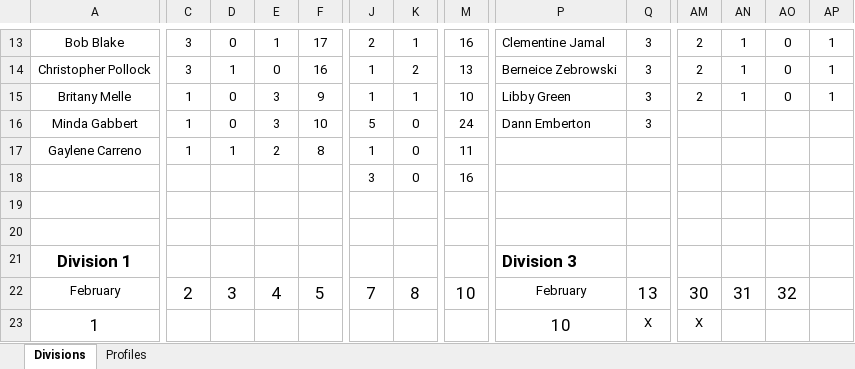
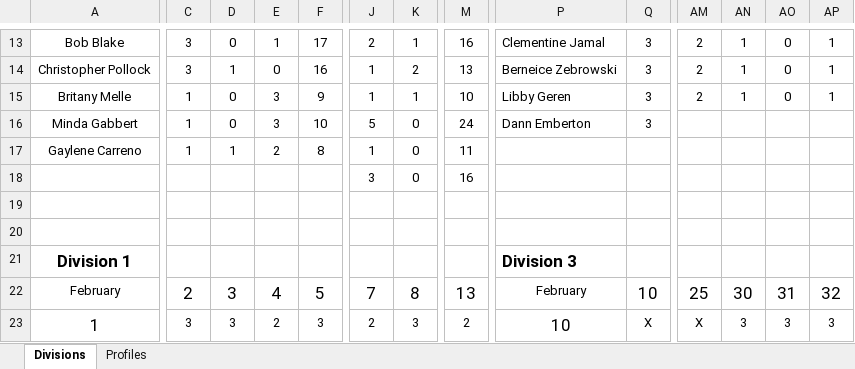
Before and after one commit to Hari96/stour-squashclub, an Excel workbook: test-data.xlsx, sheet Divisions, drawn as a sheet; only a part is shown, gaps mark what is left out; values as stored, in another font and other column widths than the file's, no borders; the diff covers the shown part only; the diff names each change by its address in the sheet, - before the commit and + after, or states it on an @@ line.

```diff
--- a/test-data.xlsx (sheet Divisions)
+++ b/test-data.xlsx (sheet Divisions)
-P15: Libby Green
+P15: Libby Geren
-M22: 10
+M22: 13
-Q22: 13
+Q22: 10
-AM22: 30
+AM22: 25
-AN22: 31
+AN22: 30
-AO22: 32
+AO22: 31
-AP22: (empty)
+AP22: 32
-C23: (empty)
+C23: 3
-D23: (empty)
+D23: 3
-E23: (empty)
+E23: 2
-F23: (empty)
+F23: 3
-J23: (empty)
+J23: 2
-K23: (empty)
+K23: 3
-M23: (empty)
+M23: 2
-AN23: (empty)
+AN23: 3
-AO23: (empty)
+AO23: 3
-AP23: (empty)
+AP23: 3
```
Also changed, not shown: 3 added rows, 3 removed rows and 182 edited cells elsewhere in this sheet, sheet Profiles, 11 other files.
